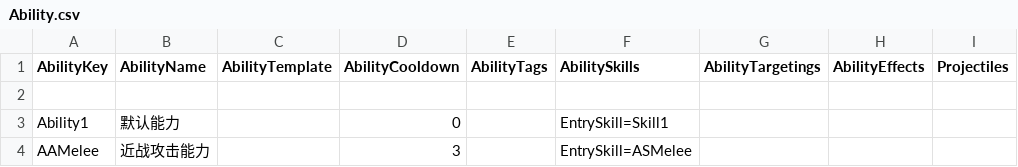
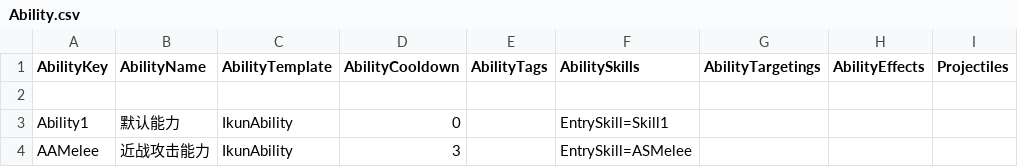
Before and after one commit to unphics/ikun, a CSV file: Config/Ability/Ability/Ability.csv, drawn as a sheet.

```diff
--- a/Config/Ability/Ability/Ability.csv
+++ b/Config/Ability/Ability/Ability.csv
@@ -2,3 +2,3 @@ AbilityKey|AbilityName|AbilityTemplate|AbilityCooldown|AbilityTags|AbilitySkills
 |||||||||
-Ability1|默认能力||0||EntrySkill=Skill1||||
-AAMelee|近战攻击能力||3||EntrySkill=ASMelee||||
+Ability1|默认能力|IkunAbility|0||EntrySkill=Skill1||||
+AAMelee|近战攻击能力|IkunAbility|3||EntrySkill=ASMelee||||
```
Also changed, not shown: Config/Role/Role.csv, 6 other files.
